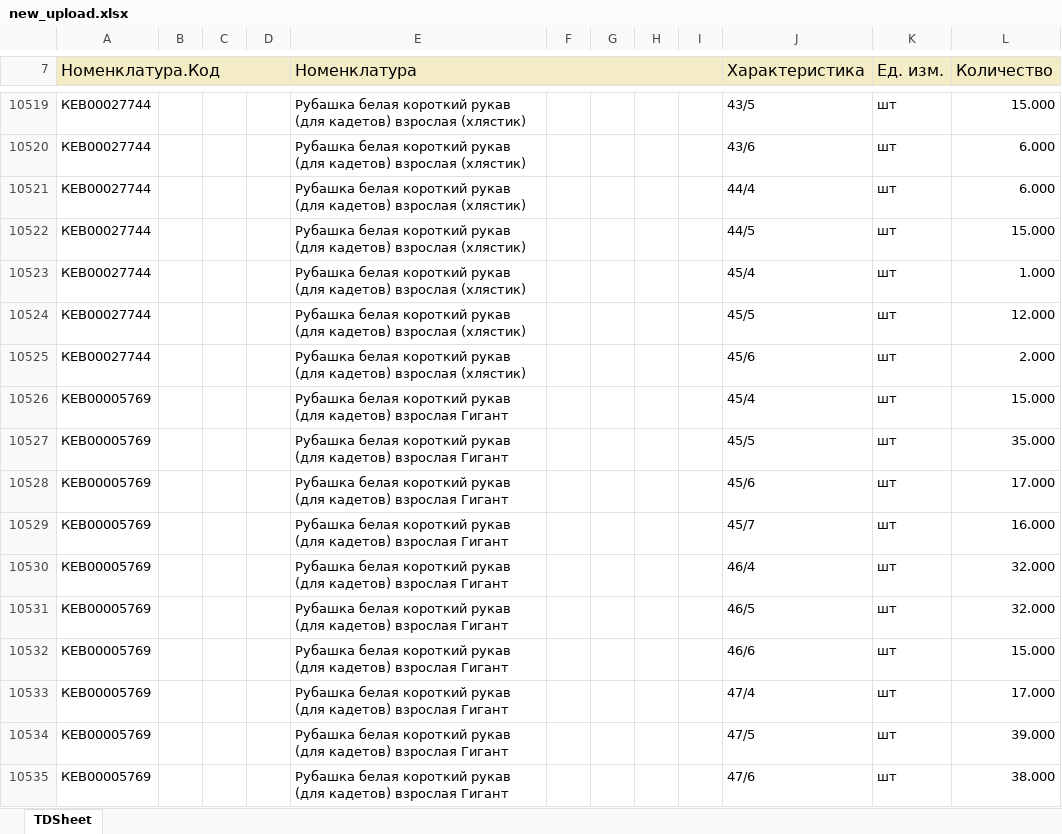
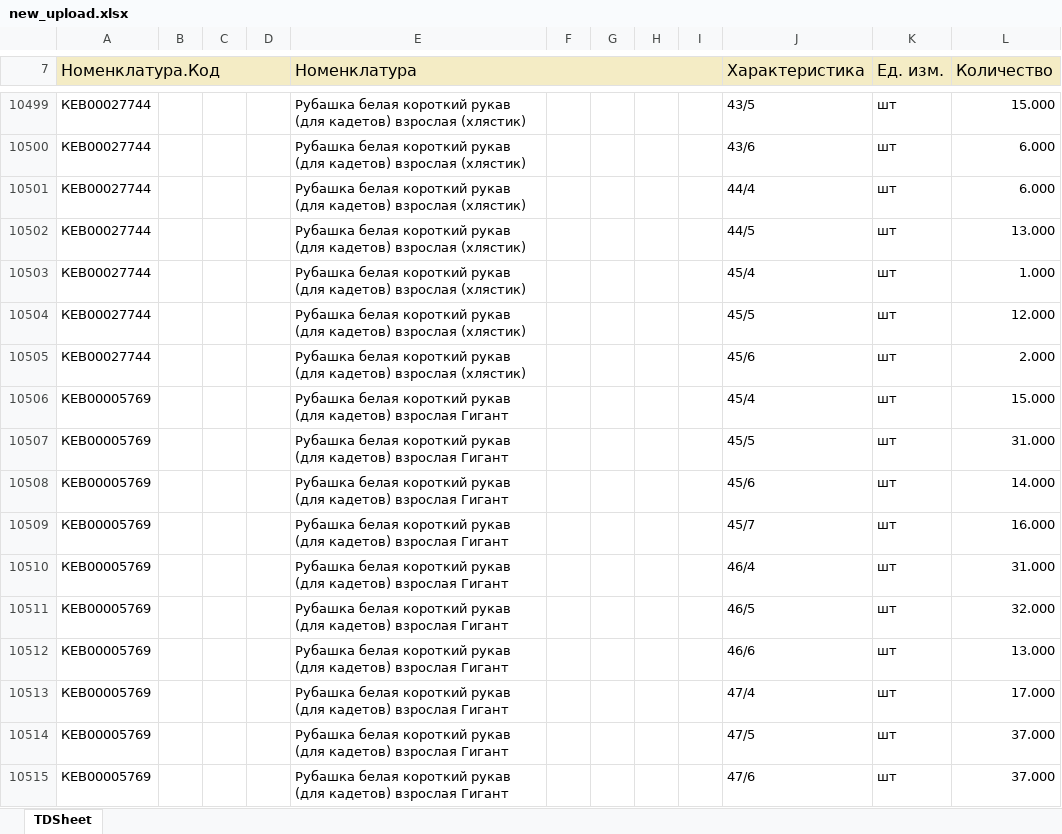
Before and after one commit to Kolhun/ArmyShopRepair, an Excel workbook: new_upload.xlsx, sheet TDSheet, drawn as a sheet; only a part is shown, gaps mark what is left out; values as stored, in another font and other column widths than the file's, no borders; charts and pictures not drawn; addresses are those after the commit; the diff covers the shown part only; the diff names each change by its address in the sheet, - before the commit and + after, or states it on an @@ line.

Commit message:
Add upload xlsx data. Repare here

```diff
--- a/new_upload.xlsx (sheet TDSheet)
+++ b/new_upload.xlsx (sheet TDSheet)
-L10502 (Количество): 15.000
+L10502 (Количество): 13.000
-L10507 (Количество): 35.000
+L10507 (Количество): 31.000
-L10508 (Количество): 17.000
+L10508 (Количество): 14.000
-L10510 (Количество): 32.000
+L10510 (Количество): 31.000
-L10512 (Количество): 15.000
+L10512 (Количество): 13.000
-L10514 (Количество): 39.000
+L10514 (Количество): 37.000
-L10515 (Количество): 38.000
+L10515 (Количество): 37.000
```
Also changed, not shown: 2 added rows, 26 removed rows, 1664 edited cells and merged cells elsewhere in this sheet, 1 other file.
